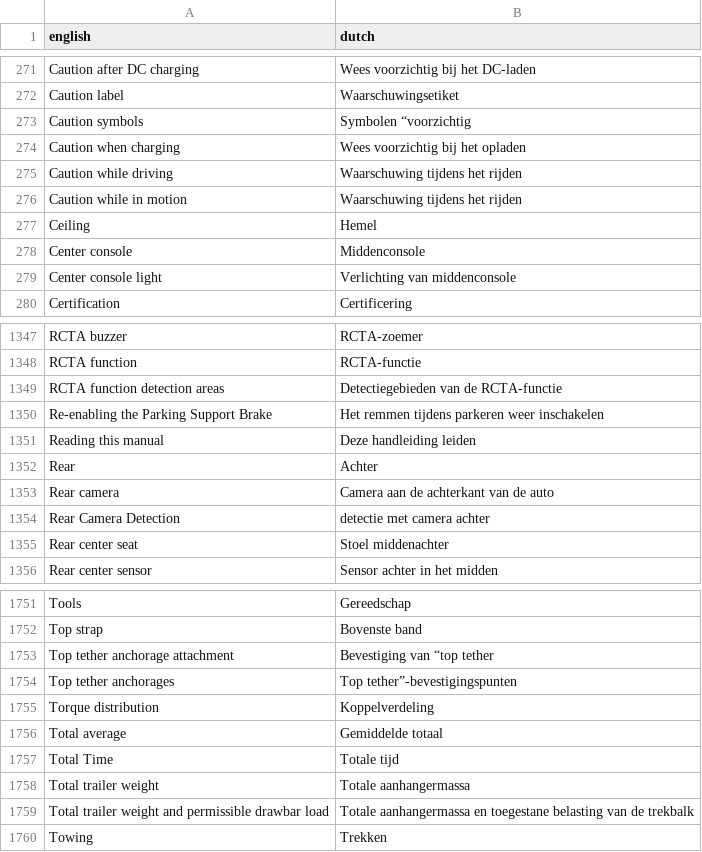
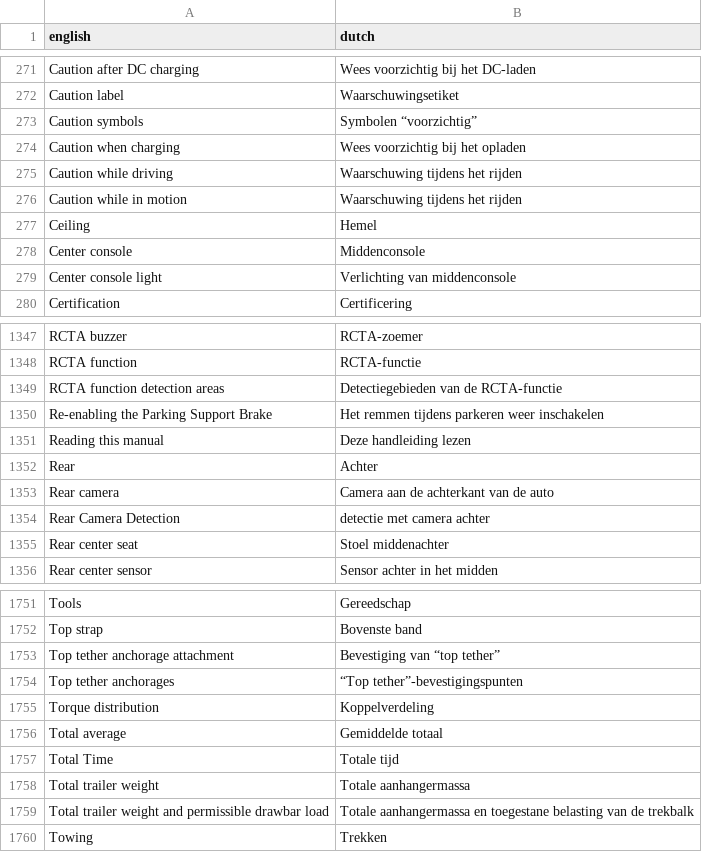
Before and after one commit to fdefoglio/Solterra, a CSV file: terminology.csv, drawn as a sheet; only a part is shown, gaps mark what is left out.

Commit message:
terminology: Reading this manual -> lezen (client typo); quote fixes

```diff
--- a/terminology.csv
+++ b/terminology.csv
@@ -272,3 +272,3 @@
 "Caution label","Waarschuwingsetiket"
-"Caution symbols","Symbolen “voorzichtig"
+"Caution symbols","Symbolen “voorzichtig”"
 "Caution when charging","Wees voorzichtig bij het opladen"
@@ -1350,3 +1350,3 @@
 "Re-enabling the Parking Support Brake","Het remmen tijdens parkeren weer inschakelen"
-"Reading this manual","Deze handleiding leiden"
+"Reading this manual","Deze handleiding lezen"
 "Rear","Achter"
@@ -1752,4 +1752,4 @@
 "Top strap","Bovenste band"
-"Top tether anchorage attachment","Bevestiging van “top tether"
-"Top tether anchorages","Top tether”-bevestigingspunten"
+"Top tether anchorage attachment","Bevestiging van “top tether”"
+"Top tether anchorages","“Top tether”-bevestigingspunten"
 "Torque distribution","Koppelverdeling"
```
